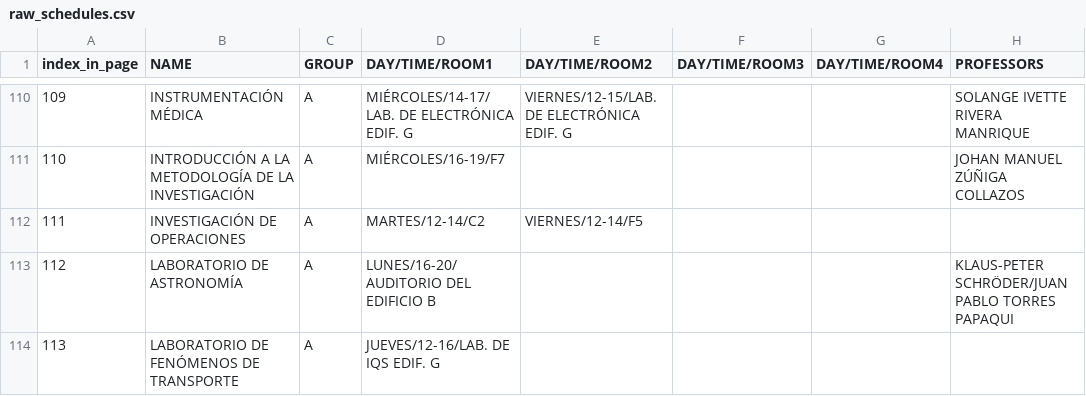
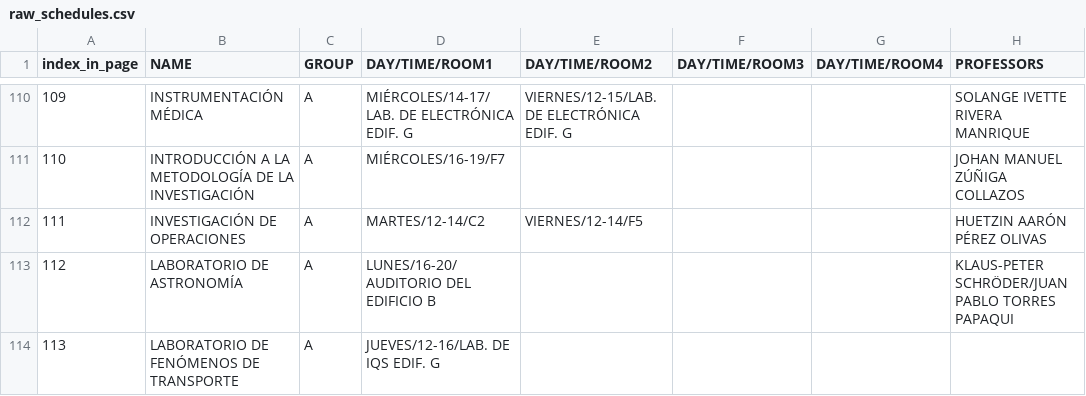
Before and after one commit to BubuDavid/DCI_hacedor_horarios_backend, a CSV file: data/raw_schedules.csv, drawn as a sheet; only a part is shown, gaps mark what is left out; the diff covers the shown part only.

Commit message:
🦄 [UPDATE] Data Analysis 10/01/2023 🦄

```diff
--- a/data/raw_schedules.csv
+++ b/data/raw_schedules.csv
@@ -111,3 +111,3 @@ index_in_page,NAME,GROUP,DAY/TIME/ROOM1,DAY/TIME/ROOM2,DAY/TIME/ROOM3,DAY/TIME/R
 110,INTRODUCCIÓN A LA METODOLOGÍA DE LA INVESTIGACIÓN,A,MIÉRCOLES/16-19/F7,,,,JOHAN MANUEL ZÚÑIGA COLLAZOS
-111,INVESTIGACIÓN DE OPERACIONES,A,MARTES/12-14/C2,VIERNES/12-14/F5,,,
+111,INVESTIGACIÓN DE OPERACIONES,A,MARTES/12-14/C2,VIERNES/12-14/F5,,,HUETZIN AARÓN PÉREZ OLIVAS
 112,LABORATORIO DE ASTRONOMÍA,A,LUNES/16-20/AUDITORIO DEL EDIFICIO B,,,,KLAUS-PETER SCHRÖDER/JUAN PABLO TORRES PAPAQUI
```
Also changed, not shown: 18 edited cells elsewhere in this file, 3 other files.
